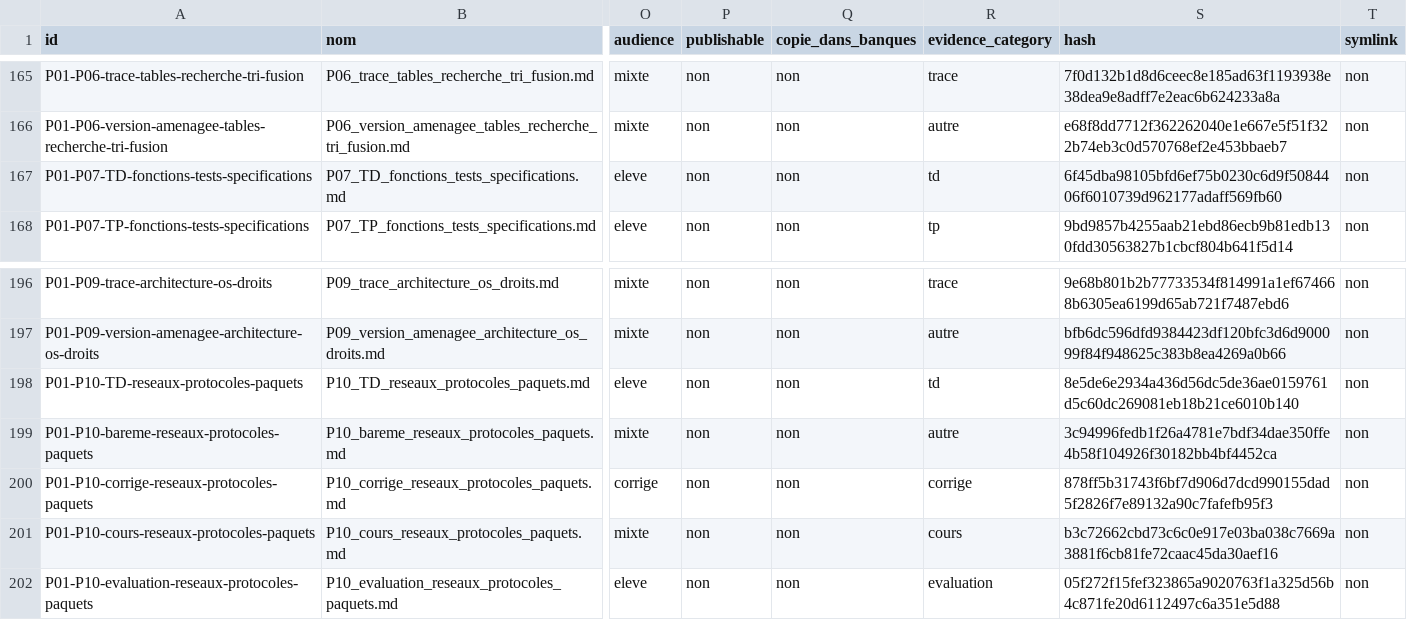
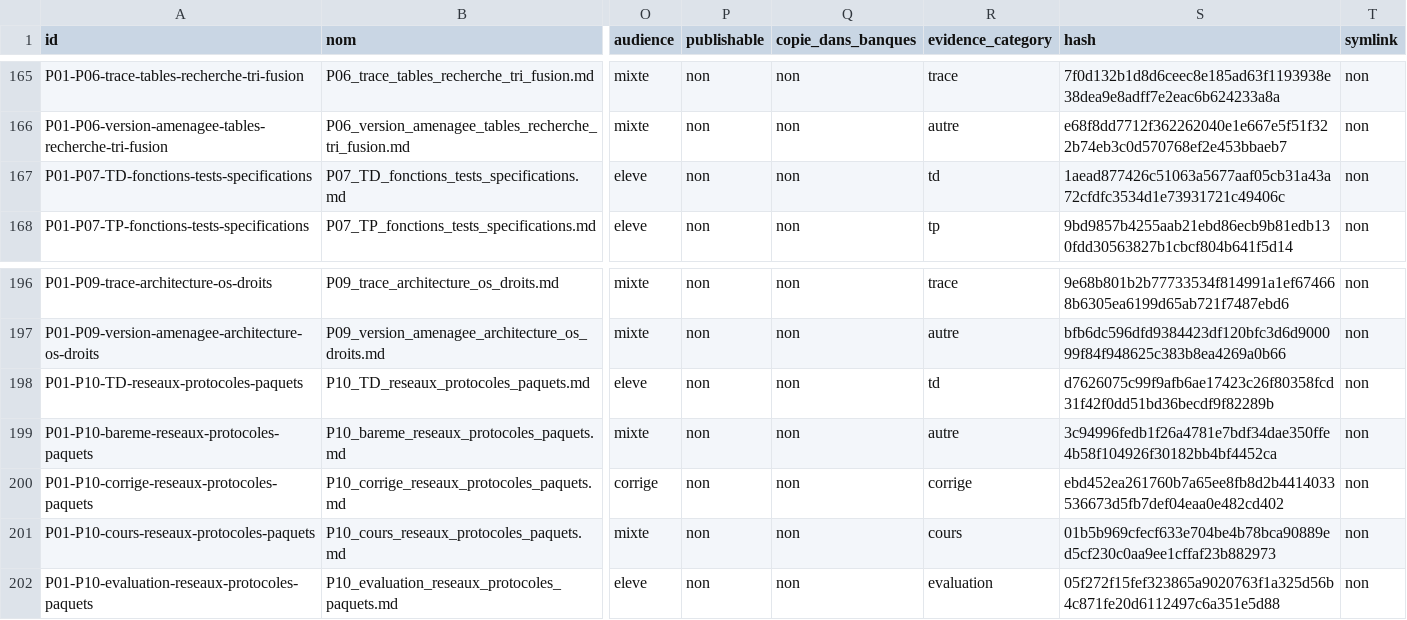
Before and after one commit to cyranoaladin/NSI, a CSV file: manifest.csv, drawn as a sheet; only a part is shown, gaps mark what is left out; the diff names each change by its address in the sheet, - before the commit and + after, or states it on an @@ line.

```diff
--- a/manifest.csv
+++ b/manifest.csv
-S167 (hash): 6f45dba98105bfd6ef75b0230c6d9f5084406f6010739d962177adaff569fb60
+S167 (hash): 1aead877426c51063a5677aaf05cb31a43a72cfdfc3534d1e73931721c49406c
-S198 (hash): 8e5de6e2934a436d56dc5de36ae0159761d5c60dc269081eb18b21ce6010b140
+S198 (hash): d7626075c99f9afb6ae17423c26f80358fcd31f42f0dd51bd36becdf9f82289b
-S200 (hash): 878ff5b31743f6bf7d906d7dcd990155dad5f2826f7e89132a90c7fafefb95f3
+S200 (hash): ebd452ea261760b7a65ee8fb8d2b4414033536673d5fb7def04eaa0e482cd402
-S201 (hash): b3c72662cbd73c6c0e917e03ba038c7669a3881f6cb81fe72caac45da30aef16
+S201 (hash): 01b5b969cfecf633e704be4b78bca90889ed5cf230c0aa9ee1cffaf23b882973
```
Also changed, not shown: manifest_tooling.csv, 13 other files.
